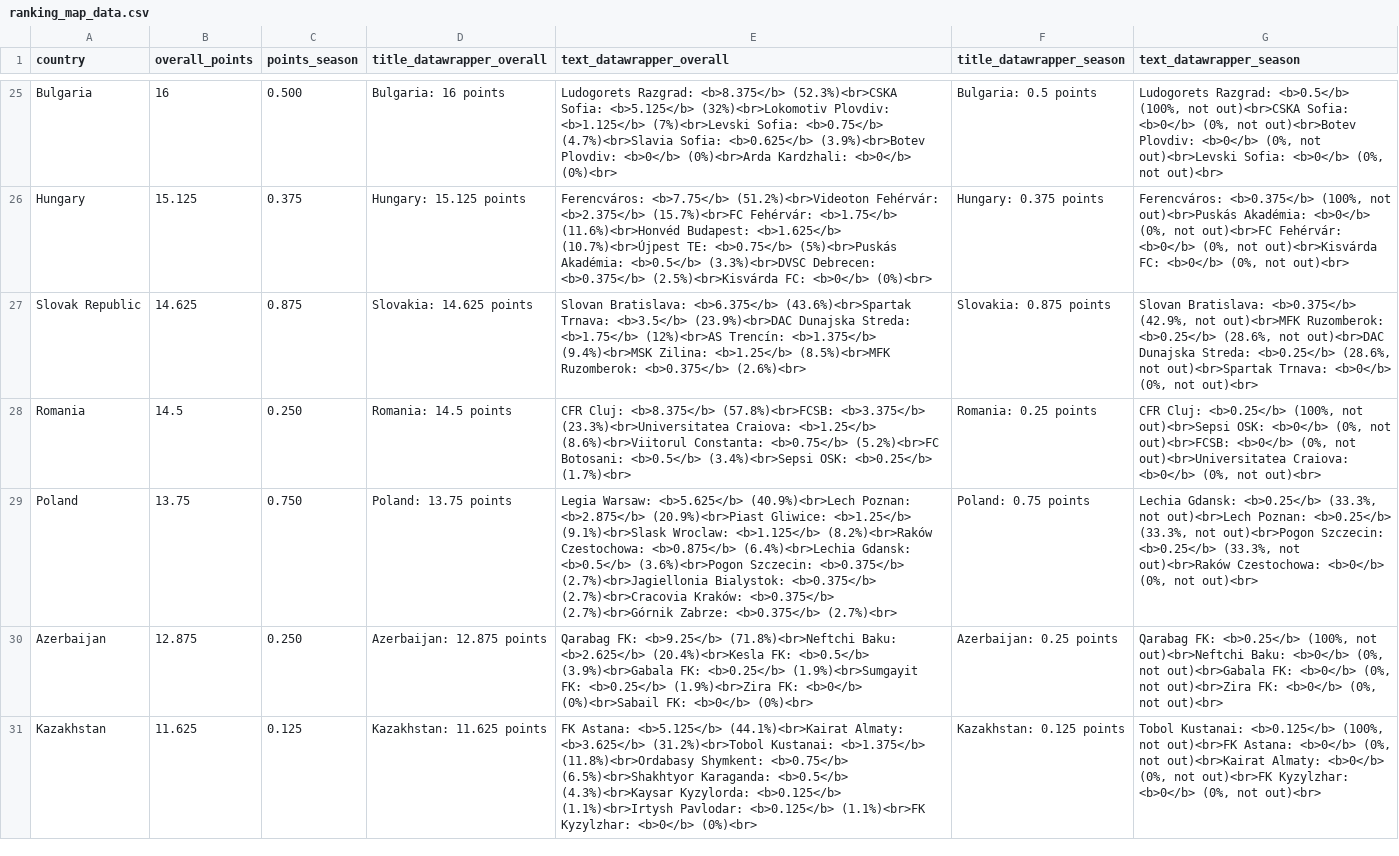
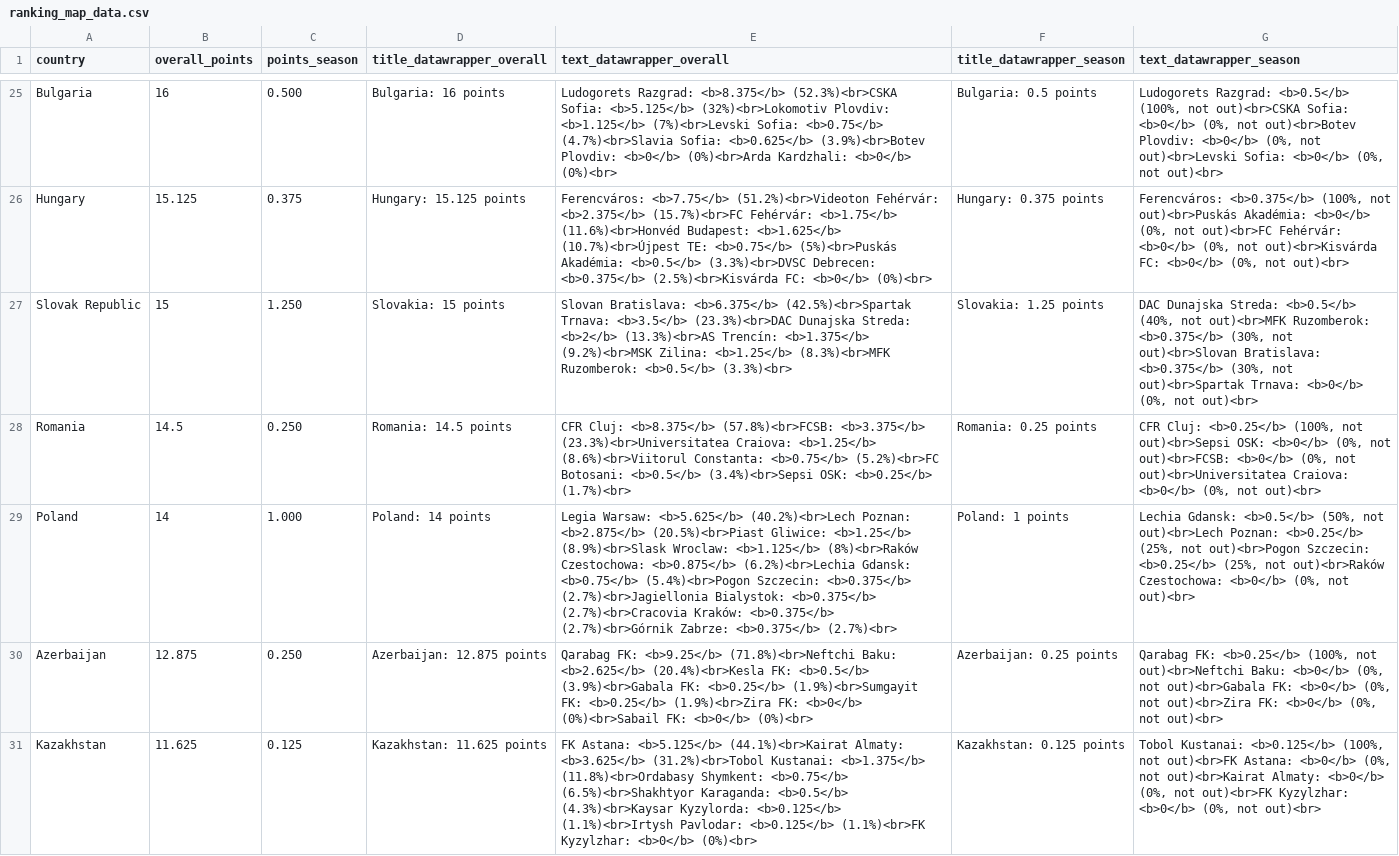
Before and after one commit to awp-finanznachrichten/uefa_ranking, a CSV file: Output/ranking_map_data.csv, drawn as a sheet; only a part is shown, gaps mark what is left out; the diff covers the shown part only; the diff names each change by its address in the sheet, - before the commit and + after, or states it on an @@ line.

```diff
--- a/Output/ranking_map_data.csv
+++ b/Output/ranking_map_data.csv
-B27 (overall_points): 14.625
+B27 (overall_points): 15
-C27 (points_season): 0.875
+C27 (points_season): 1.250
-D27 (title_datawrapper_overall): Slovakia: 14.625 points
+D27 (title_datawrapper_overall): Slovakia: 15 points
-E27 (text_datawrapper_overall): …Bratislava: <b>6.375</b> (43.6%)<br>Spartak Trnava: <b>3.5</b> (23.9%)<br>DAC Dunajska Streda: <b>1.75</b> (12%)<br>AS Trencín: <b>1.375</b> (9.4%)<br>MSK Zilina: <b>1.25</b> (8.5%)<br>MFK Ruzomberok: <b>0.375</b> (2.6%)<br>
+E27 (text_datawrapper_overall): …Bratislava: <b>6.375</b> (42.5%)<br>Spartak Trnava: <b>3.5</b> (23.3%)<br>DAC Dunajska Streda: <b>2</b> (13.3%)<br>AS Trencín: <b>1.375</b> (9.2%)<br>MSK Zilina: <b>1.25</b> (8.3%)<br>MFK Ruzomberok: <b>0.5</b> (3.3%)<br>
-F27 (title_datawrapper_season): Slovakia: 0.875 points
+F27 (title_datawrapper_season): Slovakia: 1.25 points
-G27 (text_datawrapper_season): Slovan Bratislava: <b>0.375</b> (42.9%, not out)<br>MFK Ruzomberok: <b>0.25</b> (28.6%, not out)<br>DAC Dunajska Streda: <b>0.25</b> (28.6%, not out)<br>Spartak…
+G27 (text_datawrapper_season): DAC Dunajska Streda: <b>0.5</b> (40%, not out)<br>MFK Ruzomberok: <b>0.375</b> (30%, not out)<br>Slovan Bratislava: <b>0.375</b> (30%, not out)<br>Spartak…
-B29 (overall_points): 13.75
+B29 (overall_points): 14
-C29 (points_season): 0.750
+C29 (points_season): 1.000
-D29 (title_datawrapper_overall): Poland: 13.75 points
+D29 (title_datawrapper_overall): Poland: 14 points
-E29 (text_datawrapper_overall): …Warsaw: <b>5.625</b> (40.9%)<br>Lech Poznan: <b>2.875</b> (20.9%)<br>Piast Gliwice: <b>1.25</b> (9.1%)<br>Slask Wroclaw: <b>1.125</b> (8.2%)<br>Raków Czestochowa: <b>0.875</b> (6.4%)<br>Lechia Gdansk: <b>0.5</b> (3.6%)<br>Pogon Szczecin: <b>0.375</b>…
+E29 (text_datawrapper_overall): …Warsaw: <b>5.625</b> (40.2%)<br>Lech Poznan: <b>2.875</b> (20.5%)<br>Piast Gliwice: <b>1.25</b> (8.9%)<br>Slask Wroclaw: <b>1.125</b> (8%)<br>Raków Czestochowa: <b>0.875</b> (6.2%)<br>Lechia Gdansk: <b>0.75</b> (5.4%)<br>Pogon Szczecin: <b>0.375</b>…
-F29 (title_datawrapper_season): Poland: 0.75 points
+F29 (title_datawrapper_season): Poland: 1 points
-G29 (text_datawrapper_season): Lechia Gdansk: <b>0.25</b> (33.3%, not out)<br>Lech Poznan: <b>0.25</b> (33.3%, not out)<br>Pogon Szczecin: <b>0.25</b> (33.3%, not out)<br>Raków…
+G29 (text_datawrapper_season): Lechia Gdansk: <b>0.5</b> (50%, not out)<br>Lech Poznan: <b>0.25</b> (25%, not out)<br>Pogon Szczecin: <b>0.25</b> (25%, not out)<br>Raków…
```
Also changed, not shown: 7 added rows, 7 removed rows and 82 edited cells elsewhere in this file, Output/ranking_map_data_teams.csv, Output/ranking_map_data_teams_season.csv, 6 other files.
